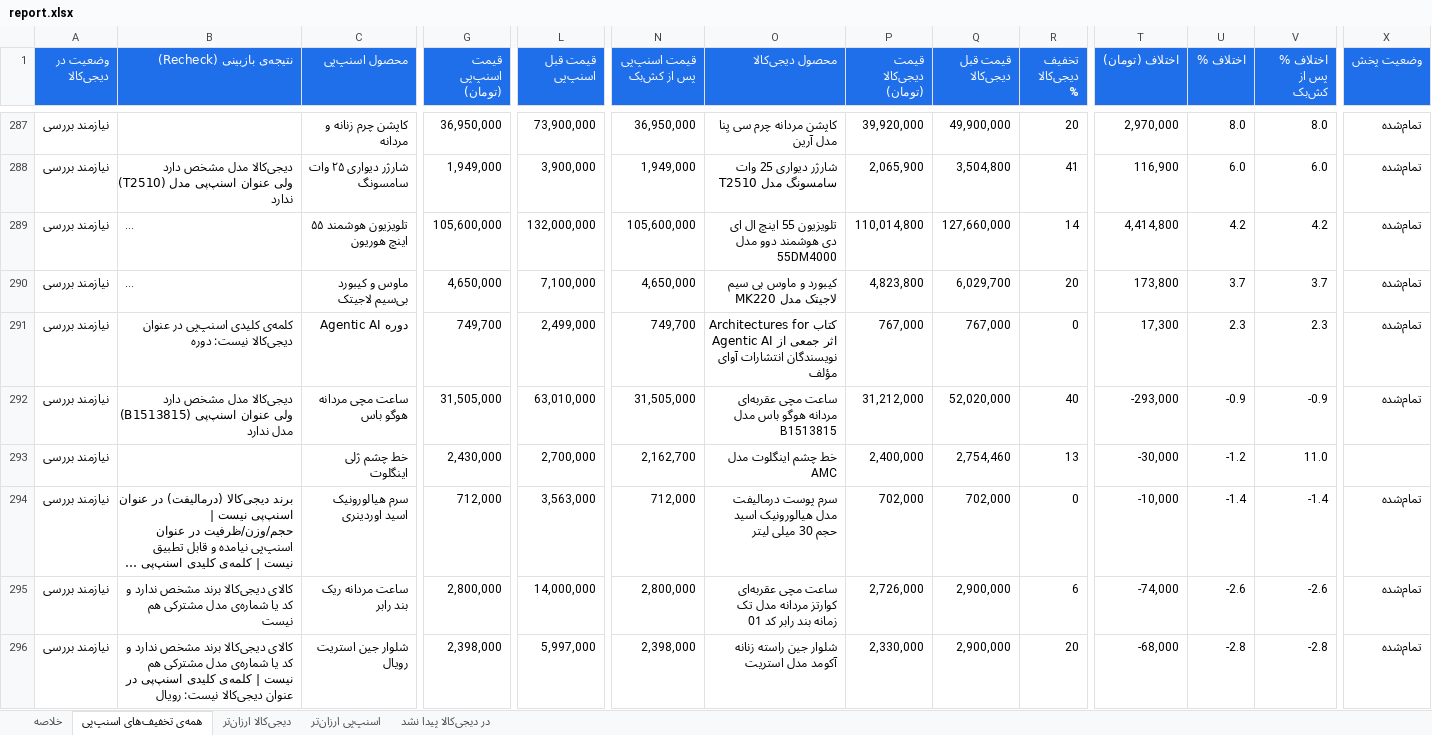
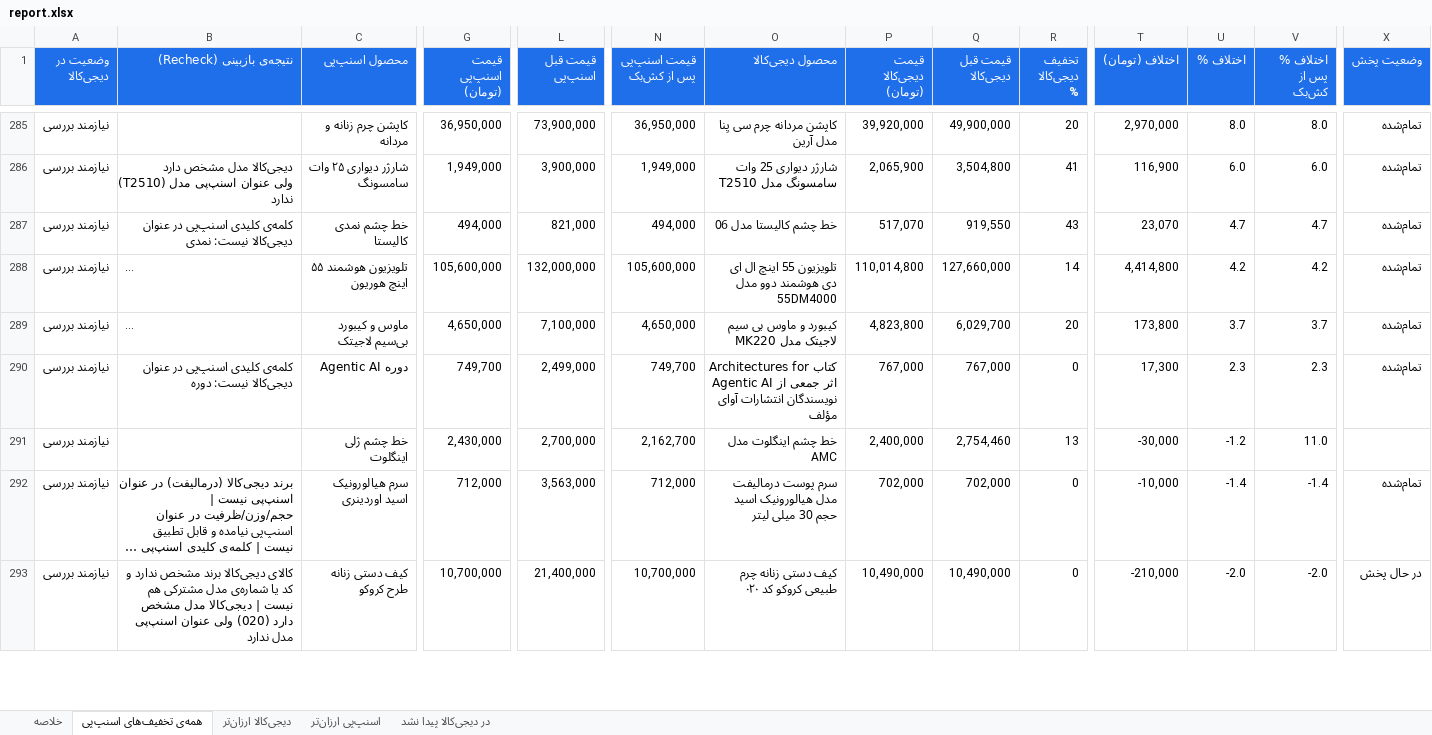
Before and after one commit to Ehsan-Moeininejad/snapppay-vs-digikala, an Excel workbook: data/report.xlsx, sheet همه‌ی تخفیف‌های اسنپ‌پی, drawn as a sheet; only a part is shown, gaps mark what is left out; long unchanged cells end in …; values as stored, in another font and other column widths than the file's, no borders; removed rows and columns are numbered as before the commit, all else as after; rows hold the shown columns only; the diff covers the shown part only; the diff names each change by its address in the sheet, - before the commit and + after, or states it on an @@ line.

```diff
--- a/data/report.xlsx (sheet همه‌ی تخفیف‌های اسنپ‌پی)
+++ b/data/report.xlsx (sheet همه‌ی تخفیف‌های اسنپ‌پی)
+row 287: نیازمند بررسی | کلمه‌ی کلیدی اسنپ‌پی در عنوان دیجی‌کالا نیست: نمدی | خط چشم نمدی کالیستا | 494,000 | 821,000 | 494,000 | خط چشم کالیستا مدل 06 | 517,070 | 919,550 | 43 | 23,070 | 4.7 | 4.7 | تمام‌شده
-row 292: نیازمند بررسی | دیجی‌کالا مدل مشخص دارد (B1513815) ولی عنوان اسنپ‌پی مدل ندارد | ساعت مچی مردانه هوگو باس | 31,505,000 | 63,010,000 | 31,505,000 | ساعت مچی عقربه‌ای مردانه هوگو باس مدل B1513815 | 31,212,000 | 52,020,000 | 40 | -293,000 | -0.9 | -0.9 | تمام‌شده
-row 295: نیازمند بررسی | کالای دیجی‌کالا برند مشخص ندارد و کد یا شماره‌ی مدل مشترکی هم نیست | ساعت مردانه ریک بند رابر | 2,800,000 | 14,000,000 | 2,800,000 | ساعت مچی عقربه‌ای کوارتز مردانه مدل تک زمانه بند رابر کد 01 | 2,726,000 | 2,900,000 | 6 | -74,000 | -2.6 | -2.6 | تمام‌شده
-B293 (نتیجه‌ی بازبینی (Recheck)): …نیست | کلمه‌ی کلیدی اسنپ‌پی در عنوان دیجی‌کالا نیست: رویال
+B293 (نتیجه‌ی بازبینی (Recheck)): …نیست | دیجی‌کالا مدل مشخص دارد (020) ولی عنوان اسنپ‌پی مدل ندارد
-C293 (محصول اسنپ‌پی): شلوار جین استریت رویال
+C293 (محصول اسنپ‌پی): کیف دستی زنانه طرح کروکو
-G293 (قیمت اسنپ‌پی (تومان)): 2,398,000
+G293 (قیمت اسنپ‌پی (تومان)): 10,700,000
-L293 (قیمت قبل اسنپ‌پی): 5,997,000
+L293 (قیمت قبل اسنپ‌پی): 21,400,000
-N293 (قیمت اسنپ‌پی پس از کش‌بک): 2,398,000
+N293 (قیمت اسنپ‌پی پس از کش‌بک): 10,700,000
-O293 (محصول دیجی‌کالا): شلوار جین راسته زنانه آکومد مدل استریت
+O293 (محصول دیجی‌کالا): کیف دستی زنانه چرم طبیعی کروکو کد ۰۲۰
-P293 (قیمت دیجی‌کالا (تومان)): 2,330,000
+P293 (قیمت دیجی‌کالا (تومان)): 10,490,000
-Q293 (قیمت قبل دیجی‌کالا): 2,900,000
+Q293 (قیمت قبل دیجی‌کالا): 10,490,000
-R293 (تخفیف دیجی‌کالا %): 20
+R293 (تخفیف دیجی‌کالا %): 0
-T293 (اختلاف (تومان)): -68,000
+T293 (اختلاف (تومان)): -210,000
-U293 (اختلاف %): -2.8
+U293 (اختلاف %): -2.0
-V293 (اختلاف % پس از کش‌بک): -2.8
+V293 (اختلاف % پس از کش‌بک): -2.0
-X293 (وضعیت پخش): تمام‌شده
+X293 (وضعیت پخش): در حال پخش
```
Also changed, not shown: 48 added rows, 47 removed rows and 129 edited cells elsewhere in this sheet, sheet اسنپ‌پی ارزان‌تر, sheet در دیجی‌کالا پیدا نشد, sheet دیجی‌کالا ارزان‌تر, sheet خلاصه, 5 other files.
